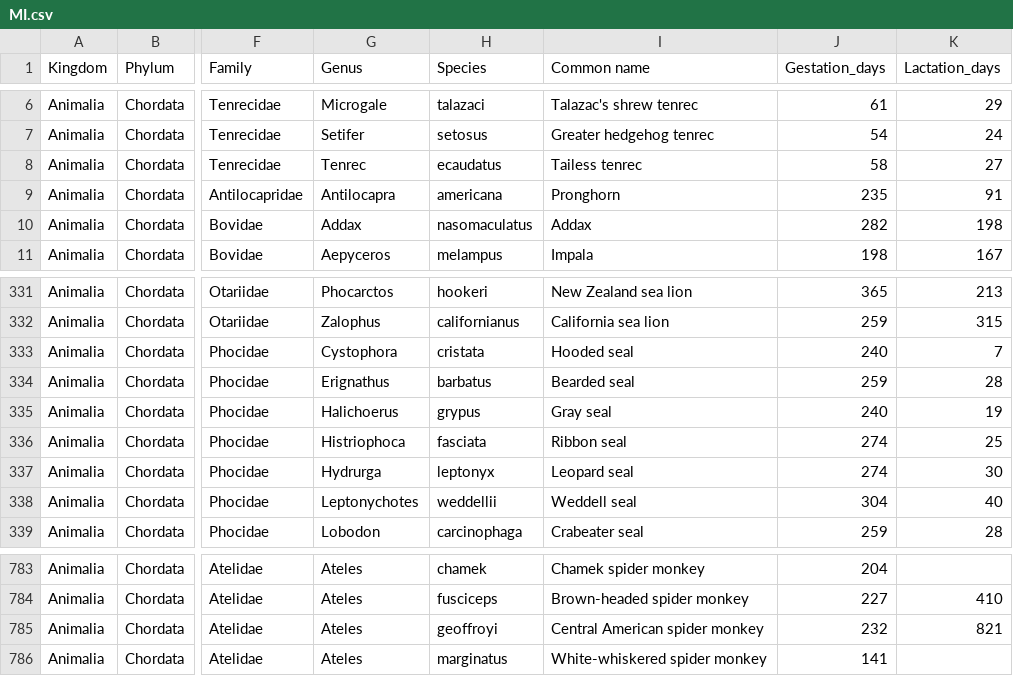
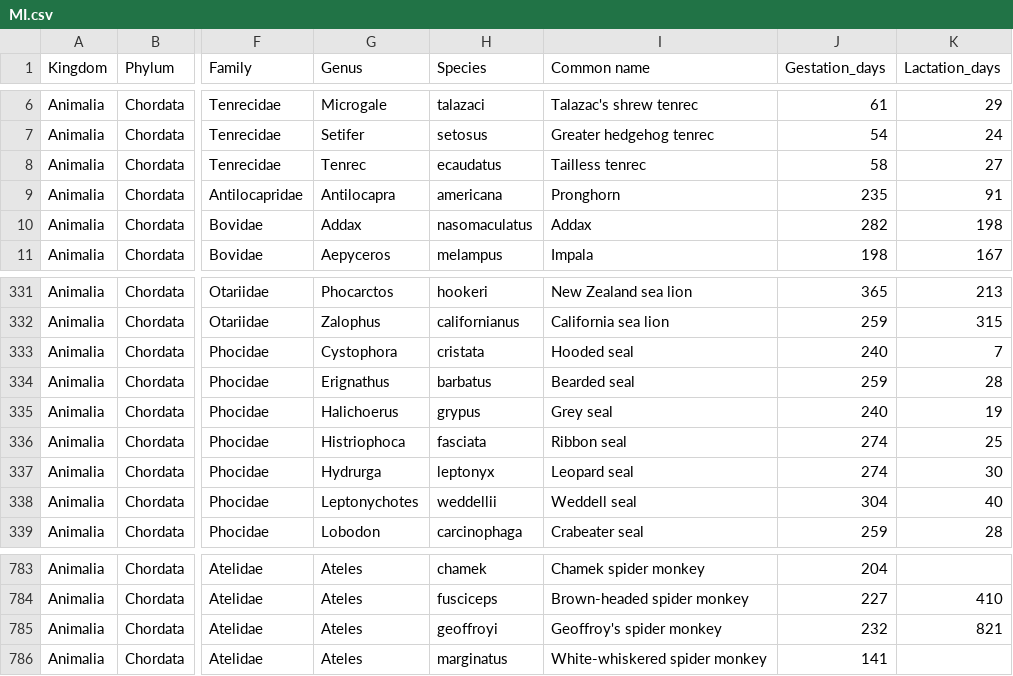
Before and after one commit to courtiol/mammalianMI, a CSV file: data/MI.csv, drawn as a sheet; only a part is shown, gaps mark what is left out; the diff names each change by its address in the sheet, - before the commit and + after, or states it on an @@ line.

Commit message:
Corrected species names

```diff
--- a/data/MI.csv
+++ b/data/MI.csv
-I8 (Common name): Tailess tenrec
+I8 (Common name): Tailless tenrec
-I335 (Common name): Gray seal
+I335 (Common name): Grey seal
-I785 (Common name): Central American spider monkey
+I785 (Common name): Geoffroy's spider monkey
```
